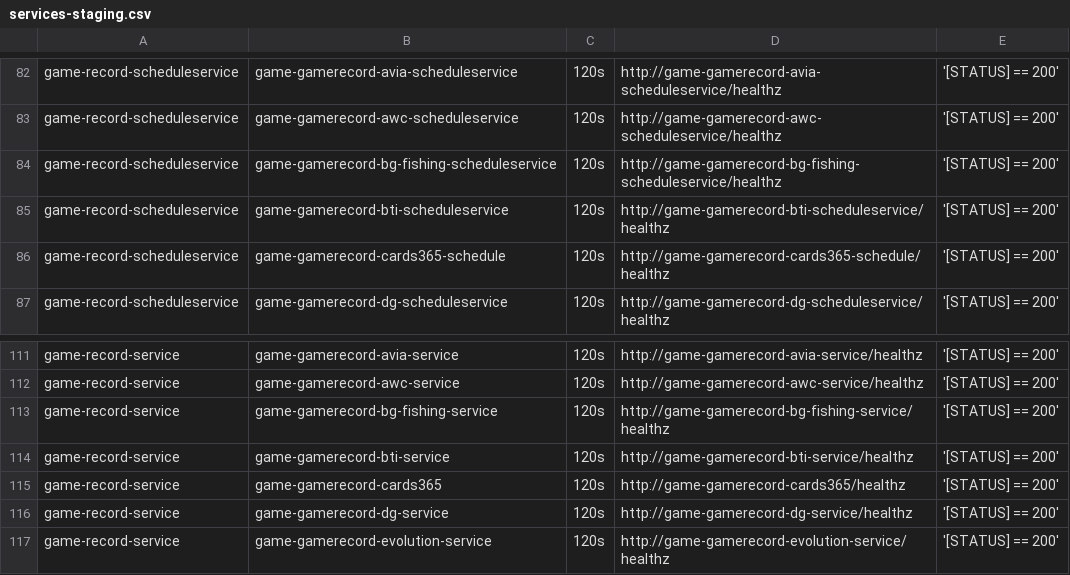
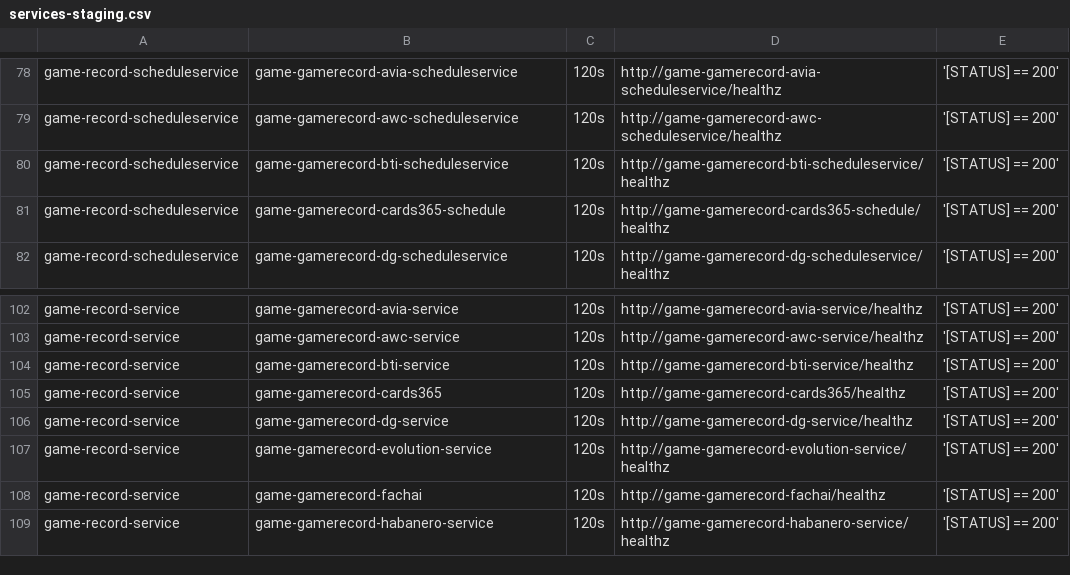
Before and after one commit to starixvn/tgs_rayprosoft_tgs.healthchecks.gatus, a CSV file: services/services-staging.csv, drawn as a sheet; only a part is shown, gaps mark what is left out; the shorter side is filled out with more unchanged rows; the diff covers the shown part only.

```diff
--- a/services/services-staging.csv
+++ b/services/services-staging.csv
@@ -83,3 +79,2 @@ game-record-scheduleservice,game-gamerecord-avia-scheduleservice,120s,http://gam
 game-record-scheduleservice,game-gamerecord-awc-scheduleservice,120s,http://game-gamerecord-awc-scheduleservice/healthz,'[STATUS] == 200'
-game-record-scheduleservice,game-gamerecord-bg-fishing-scheduleservice,120s,http://game-gamerecord-bg-fishing-scheduleservice/healthz,'[STATUS] == 200'
 game-record-scheduleservice,game-gamerecord-bti-scheduleservice,120s,http://game-gamerecord-bti-scheduleservice/healthz,'[STATUS] == 200'
@@ -112,3 +103,2 @@ game-record-service,game-gamerecord-avia-service,120s,http://game-gamerecord-avi
 game-record-service,game-gamerecord-awc-service,120s,http://game-gamerecord-awc-service/healthz,'[STATUS] == 200'
-game-record-service,game-gamerecord-bg-fishing-service,120s,http://game-gamerecord-bg-fishing-service/healthz,'[STATUS] == 200'
 game-record-service,game-gamerecord-bti-service,120s,http://game-gamerecord-bti-service/healthz,'[STATUS] == 200'
```
Also changed, not shown: 12 removed rows elsewhere in this file, services/services-prod.csv.
